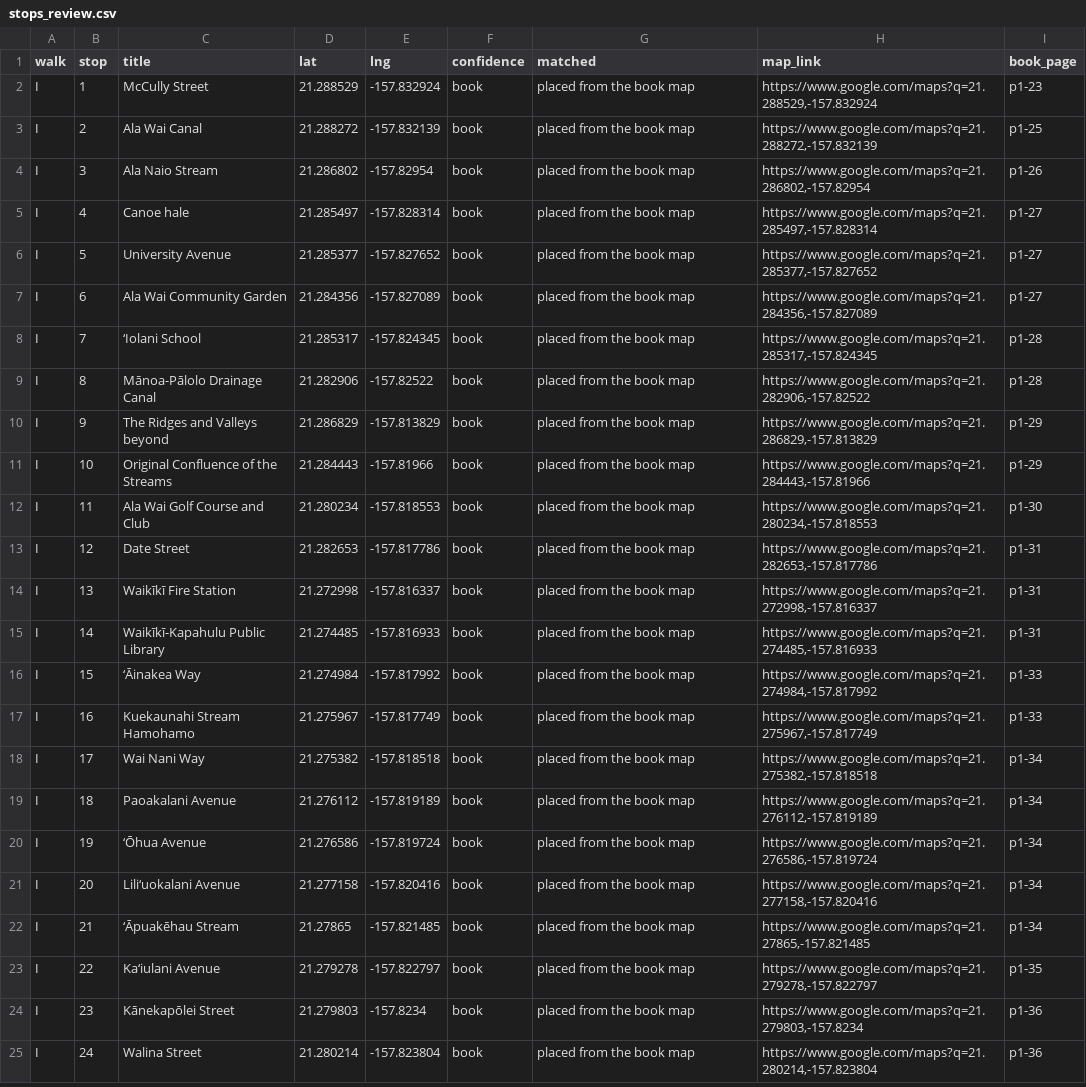
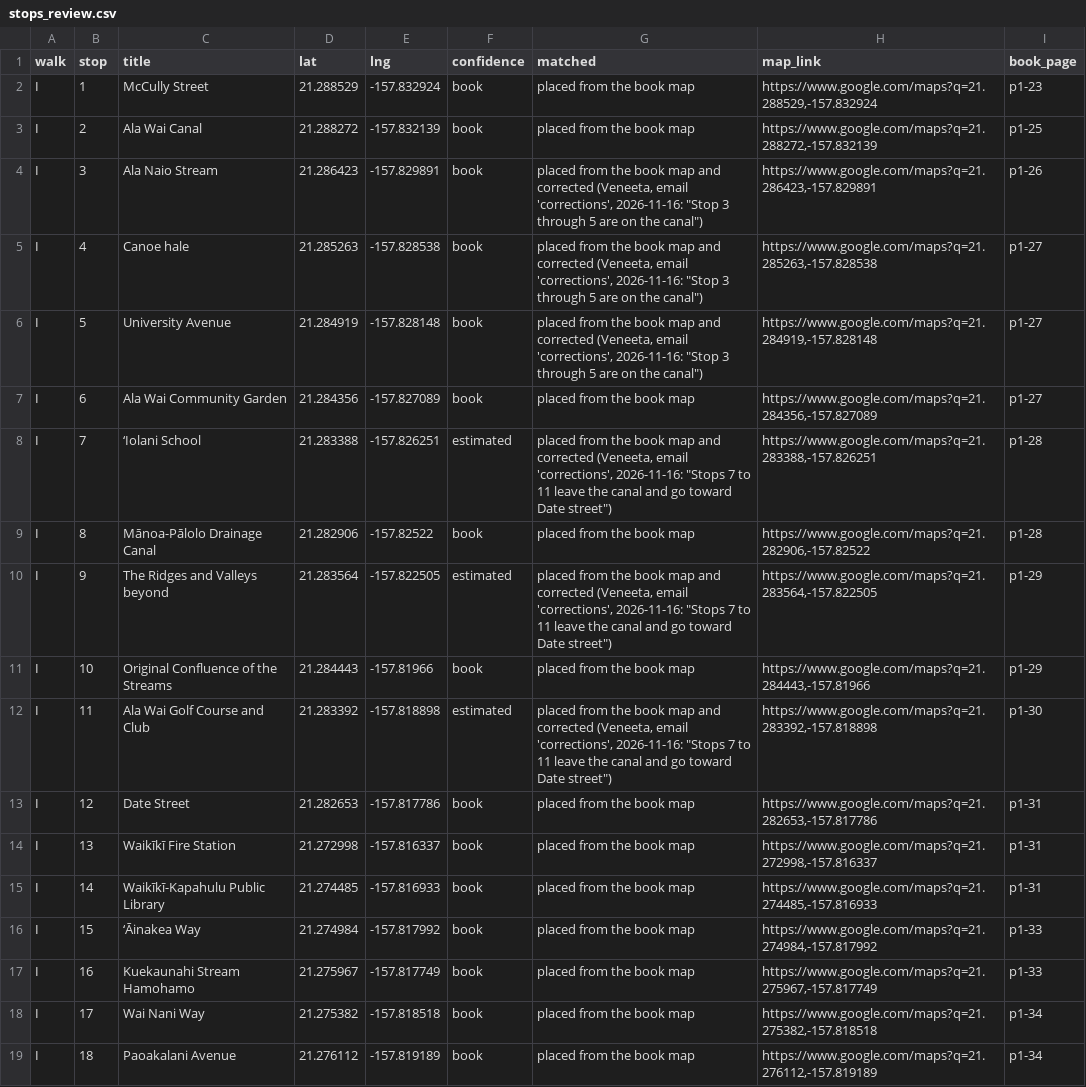
Before and after one commit to streichn/waikiki-walks, a CSV file: review/stops_review.csv, drawn as a sheet; only a part is shown; the shorter side is filled out with more unchanged rows.

```diff
--- a/review/stops_review.csv
+++ b/review/stops_review.csv
@@ -3,11 +3,11 @@ I,1,McCully Street,21.288529,-157.832924,book,placed from the book map,"https://
 I,2,Ala Wai Canal,21.288272,-157.832139,book,placed from the book map,"https://www.google.com/maps?q=21.288272,-157.832139",p1-25
-I,3,Ala Naio Stream,21.286802,-157.82954,book,placed from the book map,"https://www.google.com/maps?q=21.286802,-157.82954",p1-26
-I,4,Canoe hale,21.285497,-157.828314,book,placed from the book map,"https://www.google.com/maps?q=21.285497,-157.828314",p1-27
-I,5,University Avenue,21.285377,-157.827652,book,placed from the book map,"https://www.google.com/maps?q=21.285377,-157.827652",p1-27
+I,3,Ala Naio Stream,21.286423,-157.829891,book,"placed from the book map and corrected (Veneeta, email 'corrections', 2026-11-16: ""Stop 3 through 5 are on the canal"")","https://www.google.com/maps?q=21.286423,-157.829891",p1-26
+I,4,Canoe hale,21.285263,-157.828538,book,"placed from the book map and corrected (Veneeta, email 'corrections', 2026-11-16: ""Stop 3 through 5 are on the canal"")","https://www.google.com/maps?q=21.285263,-157.828538",p1-27
+I,5,University Avenue,21.284919,-157.828148,book,"placed from the book map and corrected (Veneeta, email 'corrections', 2026-11-16: ""Stop 3 through 5 are on the canal"")","https://www.google.com/maps?q=21.284919,-157.828148",p1-27
 I,6,Ala Wai Community Garden,21.284356,-157.827089,book,placed from the book map,"https://www.google.com/maps?q=21.284356,-157.827089",p1-27
-I,7,‘Iolani School,21.285317,-157.824345,book,placed from the book map,"https://www.google.com/maps?q=21.285317,-157.824345",p1-28
+I,7,‘Iolani School,21.283388,-157.826251,estimated,"placed from the book map and corrected (Veneeta, email 'corrections', 2026-11-16: ""Stops 7 to 11 leave the canal and go toward Date street"")","https://www.google.com/maps?q=21.283388,-157.826251",p1-28
 I,8,Mānoa-Pālolo Drainage Canal,21.282906,-157.82522,book,placed from the book map,"https://www.google.com/maps?q=21.282906,-157.82522",p1-28
-I,9,The Ridges and Valleys beyond,21.286829,-157.813829,book,placed from the book map,"https://www.google.com/maps?q=21.286829,-157.813829",p1-29
+I,9,The Ridges and Valleys beyond,21.283564,-157.822505,estimated,"placed from the book map and corrected (Veneeta, email 'corrections', 2026-11-16: ""Stops 7 to 11 leave the canal and go toward Date street"")","https://www.google.com/maps?q=21.283564,-157.822505",p1-29
 I,10,Original Confluence of the Streams,21.284443,-157.81966,book,placed from the book map,"https://www.google.com/maps?q=21.284443,-157.81966",p1-29
-I,11,Ala Wai Golf Course and Club,21.280234,-157.818553,book,placed from the book map,"https://www.google.com/maps?q=21.280234,-157.818553",p1-30
+I,11,Ala Wai Golf Course and Club,21.283392,-157.818898,estimated,"placed from the book map and corrected (Veneeta, email 'corrections', 2026-11-16: ""Stops 7 to 11 leave the canal and go toward Date street"")","https://www.google.com/maps?q=21.283392,-157.818898",p1-30
 I,12,Date Street,21.282653,-157.817786,book,placed from the book map,"https://www.google.com/maps?q=21.282653,-157.817786",p1-31
```
Also changed, not shown: 9 other files.
